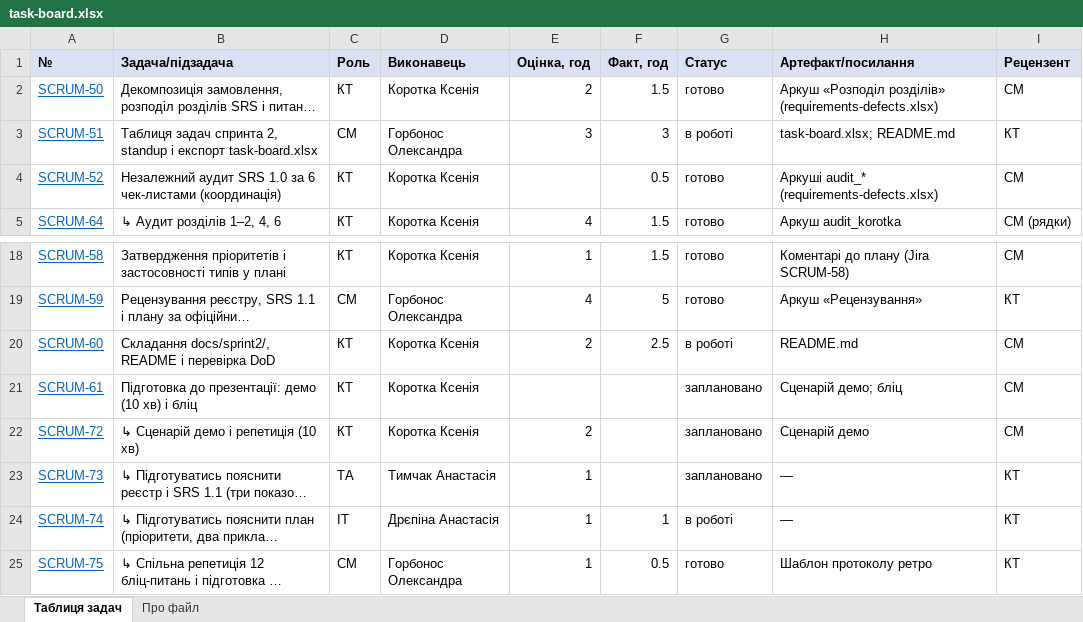
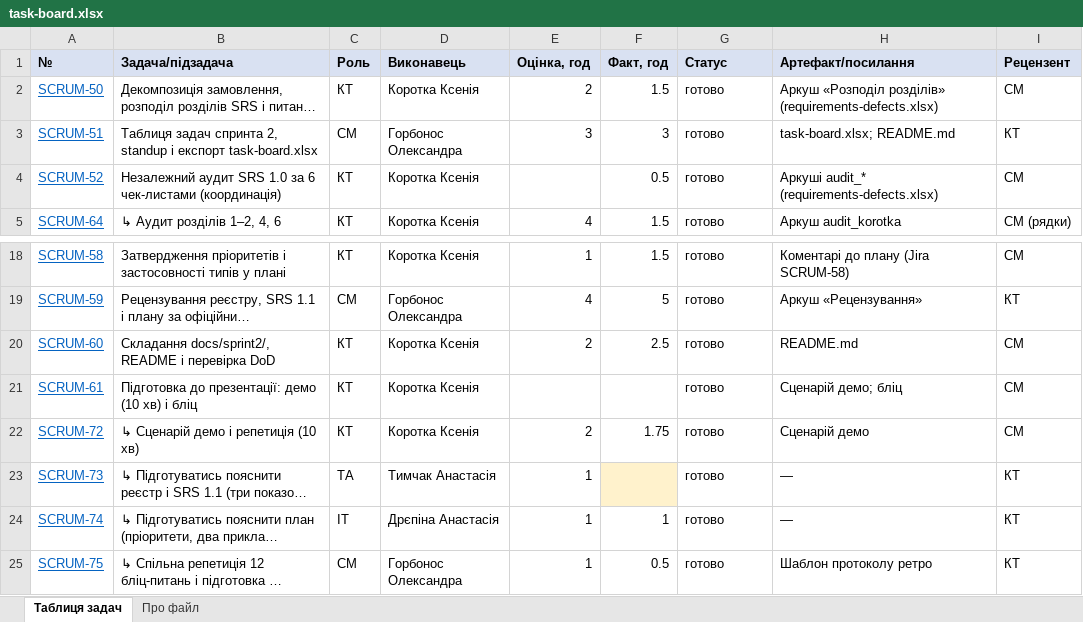
Before and after one commit to oleksandragorbonos-maker/tzap, an Excel workbook: docs/sprint2/task-board.xlsx, sheet Таблиця задач, drawn as a sheet; only a part is shown, gaps mark what is left out; long unchanged cells end in …; values as stored, in another font and other column widths than the file's, no borders; the diff names each change by its address in the sheet, - before the commit and + after, or states it on an @@ line.

```diff
--- a/docs/sprint2/task-board.xlsx (sheet Таблиця задач)
+++ b/docs/sprint2/task-board.xlsx (sheet Таблиця задач)
-G3 (Статус): в роботі
+G3 (Статус): готово
-G20 (Статус): в роботі
+G20 (Статус): готово
-G21:G23 (Статус): заплановано
+G21:G23 (Статус): готово
-F22 (Факт, год): (empty)
+F22 (Факт, год): 1.75
-F23 fill: none
+F23 fill: #FFF2CC
-G24 (Статус): в роботі
+G24 (Статус): готово
```
Also changed, not shown: sheet Про файл, docs/sprint2/requirements-defects.xlsx, 2 other files.
